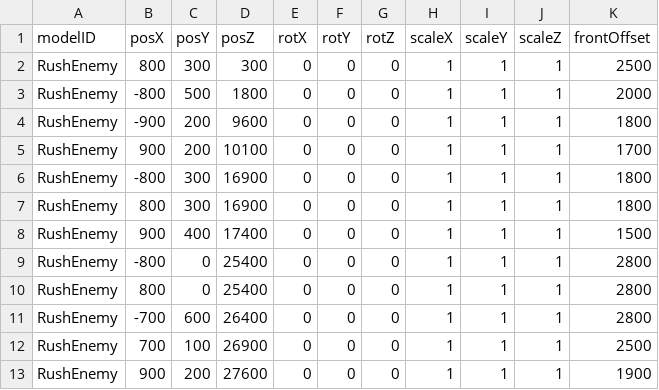
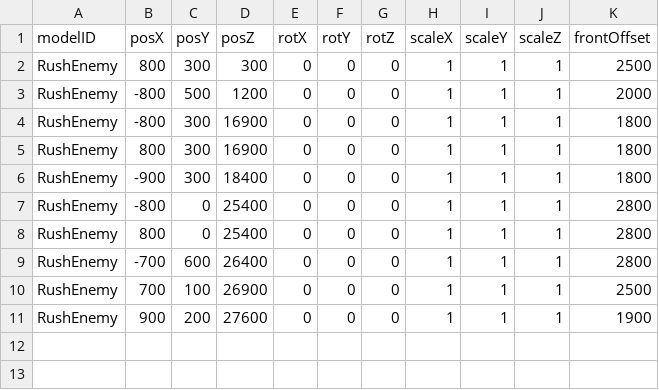
Before and after one commit to 13ko13/NovaWing, a CSV file: Data/CSV/Stage2/RushEnemy.csv, drawn as a sheet.

```diff
--- a/Data/CSV/Stage2/RushEnemy.csv
+++ b/Data/CSV/Stage2/RushEnemy.csv
@@ -2,8 +2,6 @@ modelID,posX,posY,posZ,rotX,rotY,rotZ,scaleX,scaleY,scaleZ,frontOffset
 RushEnemy,800,300,300,0,0,0,1,1,1,2500
-RushEnemy,-800,500,1800,0,0,0,1,1,1,2000
-RushEnemy,-900,200,9600,0,0,0,1,1,1,1800
-RushEnemy,900,200,10100,0,0,0,1,1,1,1700
+RushEnemy,-800,500,1200,0,0,0,1,1,1,2000
 RushEnemy,-800,300,16900,0,0,0,1,1,1,1800
 RushEnemy,800,300,16900,0,0,0,1,1,1,1800
-RushEnemy,900,400,17400,0,0,0,1,1,1,1500
+RushEnemy,-900,300,18400,0,0,0,1,1,1,1800
 RushEnemy,-800,0,25400,0,0,0,1,1,1,2800
```
Also changed, not shown: Data/CSV/Stage1/WormEnemy.csv, Data/CSV/Stage2/Building.csv, 11 other files.
